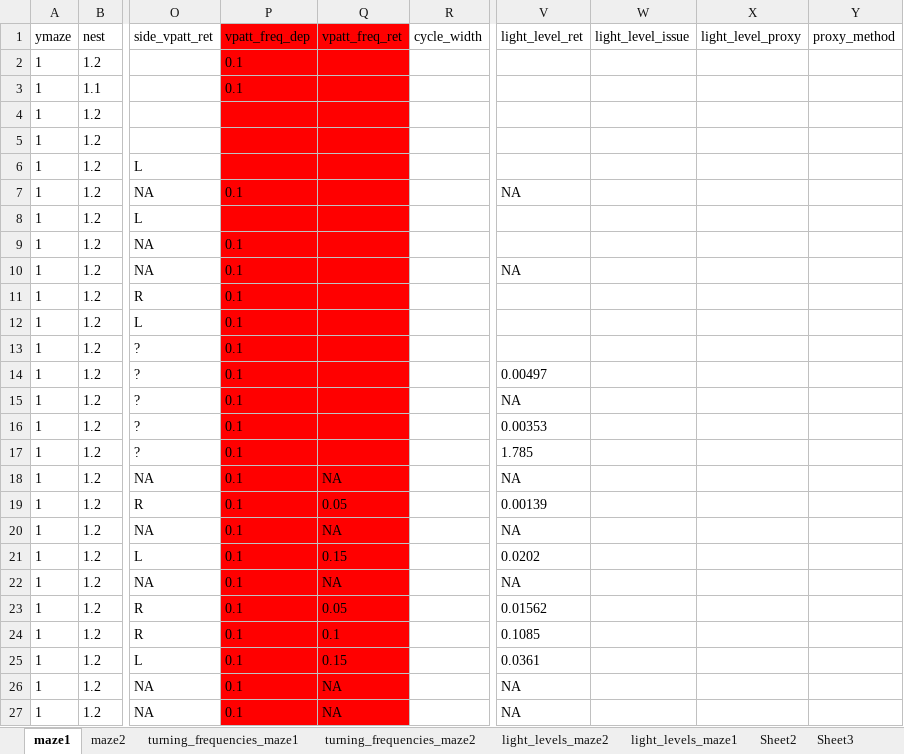
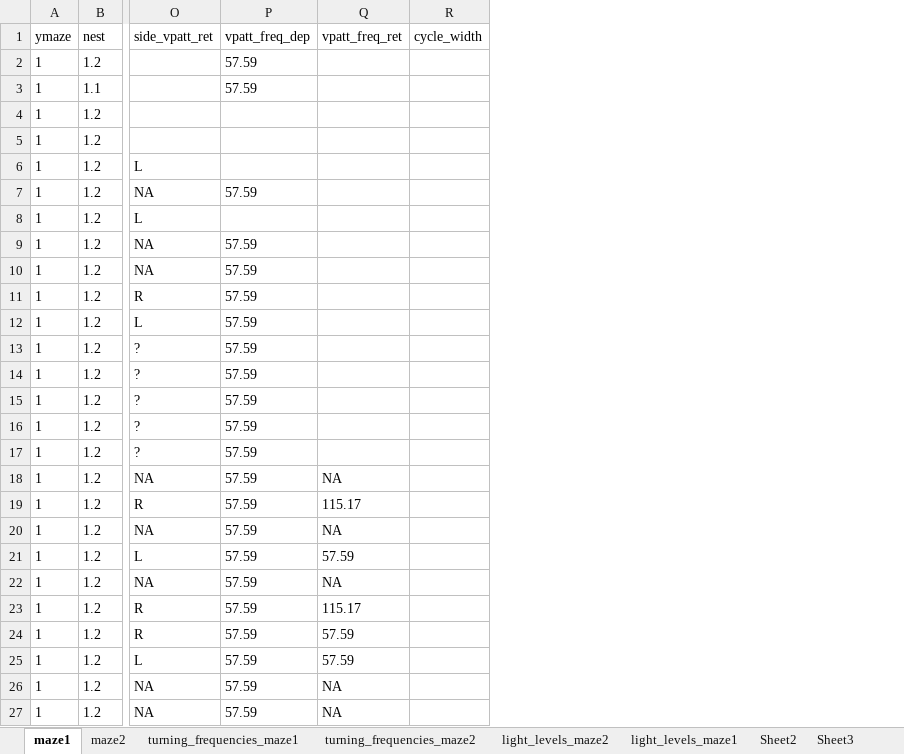
Before and after one commit to skippas/spatial_resolution, an Excel workbook: data/Spatial_resolution_experiment.xlsx, sheet maze1, drawn as a sheet; only a part is shown, gaps mark what is left out; values as stored, in another font and other column widths than the file's, no borders; the diff covers the shown part only; the diff names each change by its address in the sheet, - before the commit and + after, or states it on an @@ line.

Commit message:
I changed the spatial frequency patterns to pattern cycle widths in mm instead

```diff
--- a/data/Spatial_resolution_experiment.xlsx (sheet maze1)
+++ b/data/Spatial_resolution_experiment.xlsx (sheet maze1)
-column V (light_level_ret), rows 7-27: NA |  |  | NA |  |  |  | 0.00497 | NA | 0.00353 | 1.785 | NA | 0.00139 | NA | 0.0202 | NA | 0.01562 | 0.1085 | 0.0361 | NA | NA
-column W (light_level_issue), empty
-column X (light_level_proxy), empty
-column Y (proxy_method), empty
-P1:Q27 fill: #FF0000
+P1:Q27 fill: none
-P2:P3 (vpatt_freq_dep): 0.1
+P2:P3 (vpatt_freq_dep): 57.59
-P7 (vpatt_freq_dep): 0.1
+P7 (vpatt_freq_dep): 57.59
-P9:P27 (vpatt_freq_dep): 0.1
+P9:P27 (vpatt_freq_dep): 57.59
-Q19 (vpatt_freq_ret): 0.05
+Q19 (vpatt_freq_ret): 115.17
-Q21 (vpatt_freq_ret): 0.15
+Q21 (vpatt_freq_ret): 57.59
-Q23 (vpatt_freq_ret): 0.05
+Q23 (vpatt_freq_ret): 115.17
-Q24 (vpatt_freq_ret): 0.1
+Q24 (vpatt_freq_ret): 57.59
-Q25 (vpatt_freq_ret): 0.15
+Q25 (vpatt_freq_ret): 57.59
```
Also changed, not shown: 590 edited cells and cell formats elsewhere in this sheet.
